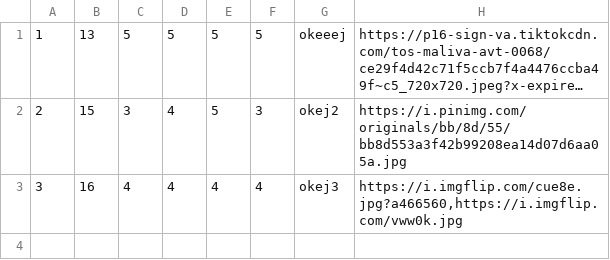
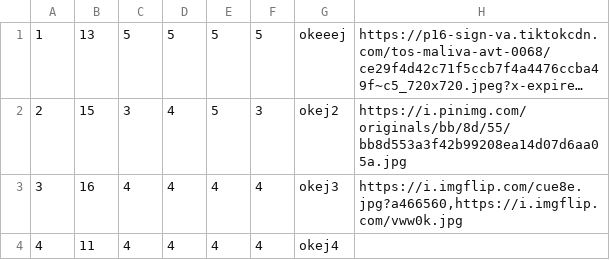
Before and after one commit to JovanDozic/sims-2023-group-4-team-A, a CSV file: sims-2023-group-4-team-A/SIMSProject/Resources/Data/ownerratings.csv, drawn as a sheet; long unchanged cells end in …; the diff names each change by its address in the sheet, - before the commit and + after, or states it on an @@ line.

```diff
--- a/sims-2023-group-4-team-A/SIMSProject/Resources/Data/ownerratings.csv
+++ b/sims-2023-group-4-team-A/SIMSProject/Resources/Data/ownerratings.csv
+row 4: 4 | 11 | 4 | 4 | 4 | 4 | okej4
```
Also changed, not shown: sims-2023-group-4-team-A/SIMSProject/Resources/Data/accommodationReservations.csv, 2 other files.
